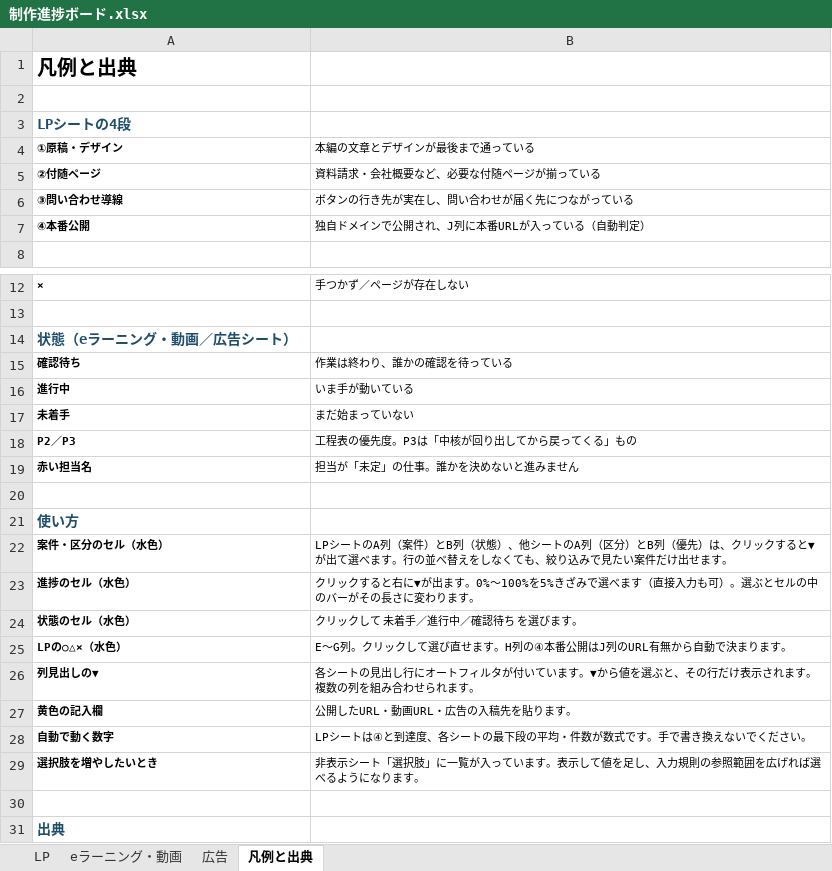
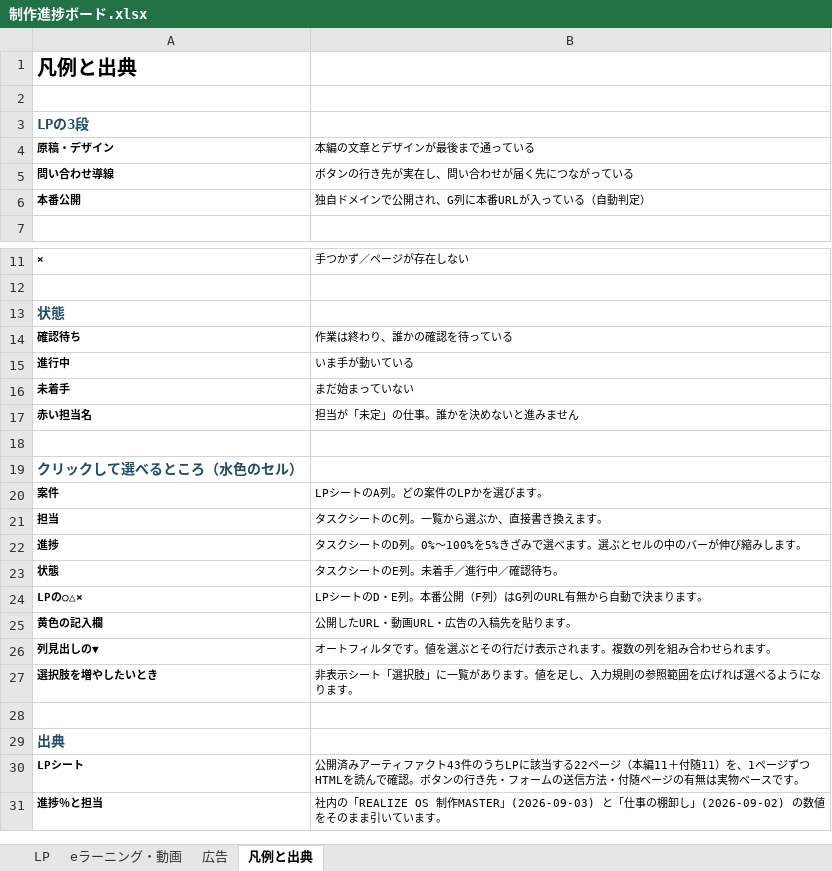
Before and after one commit to nrealize04784-sys/jigyokeikakusyo, an Excel workbook: 制作進捗ボード.xlsx, sheet 凡例と出典, drawn as a sheet; only a part is shown, gaps mark what is left out; the shorter side is filled out with more unchanged rows; values as stored, in another font and other column widths than the file's, no borders; removed rows and columns are numbered as before the commit, all else as after; the diff names each change by its address in the sheet, - before the commit and + after, or states it on an @@ line.

```diff
--- a/制作進捗ボード.xlsx (sheet 凡例と出典)
+++ b/制作進捗ボード.xlsx (sheet 凡例と出典)
-A3 (原稿・デザイン): LPシートの4段
+A3 (原稿・デザイン): LPの3段
-A4: ①原稿・デザイン
+A4: 原稿・デザイン
-row 5: ②付随ページ | 資料請求・会社概要など、必要な付随ページが揃っている
-A5 (原稿・デザイン): ③問い合わせ導線
+A5 (原稿・デザイン): 問い合わせ導線
-A6 (原稿・デザイン): ④本番公開
+A6 (原稿・デザイン): 本番公開
-B6 (本編の文章とデザインが最後まで通っている): 独自ドメインで公開され、J列に本番URLが入っている（自動判定）
+B6 (本編の文章とデザインが最後まで通っている): 独自ドメインで公開され、G列に本番URLが入っている（自動判定）
-A13 (原稿・デザイン): 状態（eラーニング・動画／広告シート）
+A13 (原稿・デザイン): 状態
-row 18: P2／P3 | 工程表の優先度。P3は「中核が回り出してから戻ってくる」もの
-A19 (原稿・デザイン): 使い方
+A19 (原稿・デザイン): クリックして選べるところ（水色のセル）
-row 22: 案件・区分のセル（水色） | LPシートのA列（案件）とB列（状態）、他シートのA列（区分）とB列（優先）は、クリックすると▼が出て選べます。行の並べ替えをしなくても、絞り込みで見たい案件だけ出せます。
-row 23: 進捗のセル（水色） | クリックすると右に▼が出ます。0%〜100%を5%きざみで選べます（直接入力も可）。選ぶとセルの中のバーがその長さに変わります。
-row 24: 状態のセル（水色） | クリックして 未着手／進行中／確認待ち を選びます。
-row 25: LPの○△×（水色） | E〜G列。クリックして選び直せます。H列の④本番公開はJ列のURL有無から自動で決まります。
-row 26: 列見出しの▼ | 各シートの見出し行にオートフィルタが付いています。▼から値を選ぶと、その行だけ表示されます。複数の列を組み合わせられます。
+row 20: 案件 | LPシートのA列。どの案件のLPかを選びます。
+row 21: 担当 | タスクシートのC列。一覧から選ぶか、直接書き換えます。
+row 22: 進捗 | タスクシートのD列。0%〜100%を5%きざみで選べます。選ぶとセルの中のバーが伸び縮みします。
+row 23: 状態 | タスクシートのE列。未着手／進行中／確認待ち。
+row 24: LPの○△× | LPシートのD・E列。本番公開（F列）はG列のURL有無から自動で決まります。
-row 28: 自動で動く数字 | LPシートは④と到達度、各シートの最下段の平均・件数が数式です。手で書き換えないでください。
+row 26: 列見出しの▼ | オートフィルタです。値を選ぶとその行だけ表示されます。複数の列を組み合わせられます。
-B27 (本編の文章とデザインが最後まで通っている): …に一覧が入っています。表示して値を足し…
+B27 (本編の文章とデザインが最後まで通っている): …に一覧があります。値を足し…
```
Also changed, not shown: sheet LP, sheet eラーニング・動画, sheet 広告, 2 other files.
